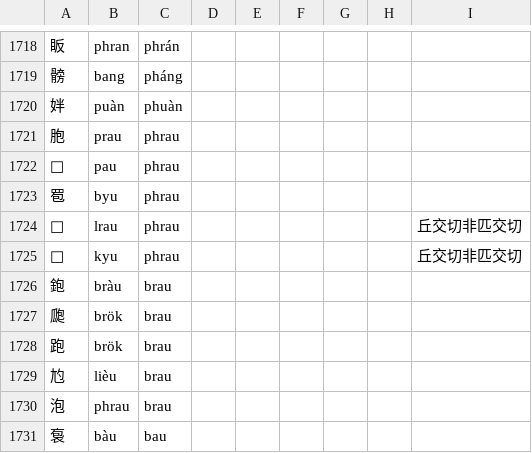
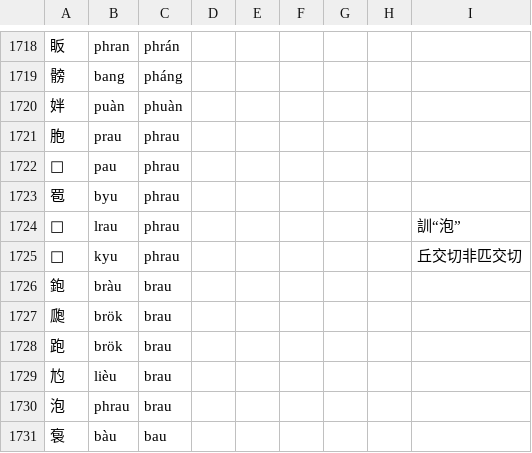
Before and after one commit to uliloewi/zhong1gu3li3in1, a CSV file: zhongguliin/do1in1zy4.csv, drawn as a sheet; only a part is shown, gaps mark what is left out.

Commit message:
“𠐋”訓“泡”，《方言》“𠐋、泡，盛也。”

```diff
--- a/zhongguliin/do1in1zy4.csv
+++ b/zhongguliin/do1in1zy4.csv
@@ -1723,3 +1723,3 @@
 䍖,byu,phrau,,,,,,
-𠐋,lrau,phrau,,,,,,丘交切非匹交切
+𠐋,lrau,phrau,,,,,,訓“泡”
 𦫶,kyu,phrau,,,,,,丘交切非匹交切
```
